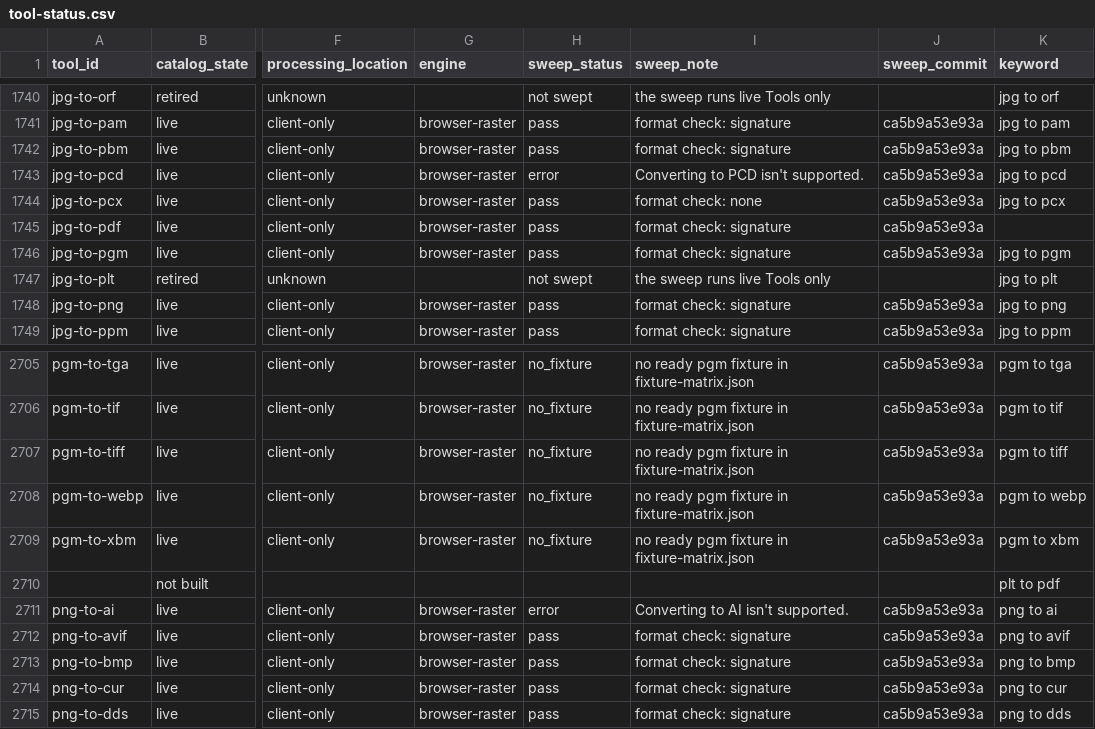
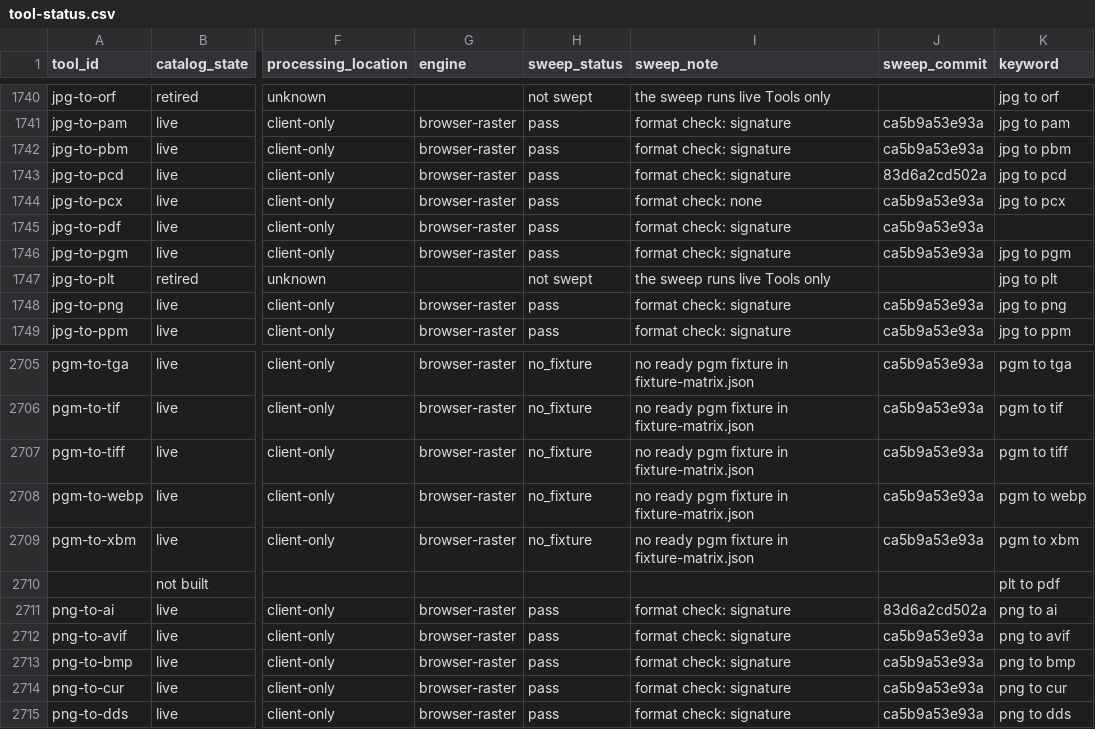
Before and after one commit to serpcompany/tools.serp.co, a CSV file: apps/tools/benchmarks/tool-status.csv, drawn as a sheet; only a part is shown, gaps mark what is left out; the diff covers the shown part only; the diff names each change by its address in the sheet, - before the commit and + after, or states it on an @@ line.

```diff
--- a/apps/tools/benchmarks/tool-status.csv
+++ b/apps/tools/benchmarks/tool-status.csv
-H1743 (sweep_status): error
+H1743 (sweep_status): pass
-I1743 (sweep_note): Converting to PCD isn't supported.
+I1743 (sweep_note): format check: signature
-J1743 (sweep_commit): ca5b9a53e93a
+J1743 (sweep_commit): 83d6a2cd502a
-H2711 (sweep_status): error
+H2711 (sweep_status): pass
-I2711 (sweep_note): Converting to AI isn't supported.
+I2711 (sweep_note): format check: signature
-J2711 (sweep_commit): ca5b9a53e93a
+J2711 (sweep_commit): 83d6a2cd502a
```
Also changed, not shown: 18 edited cells elsewhere in this file, 15 other files.
